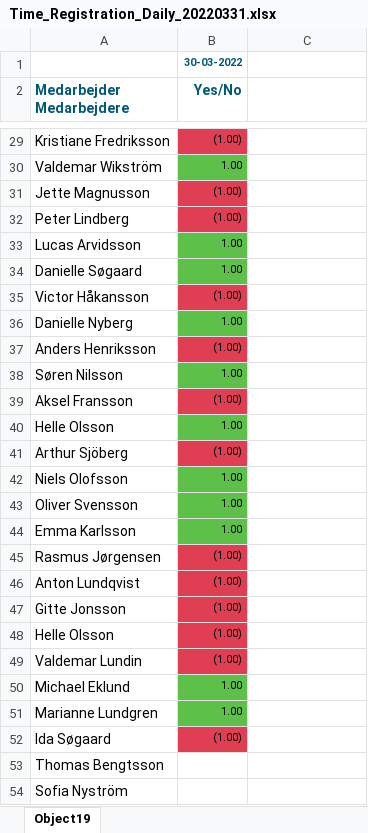
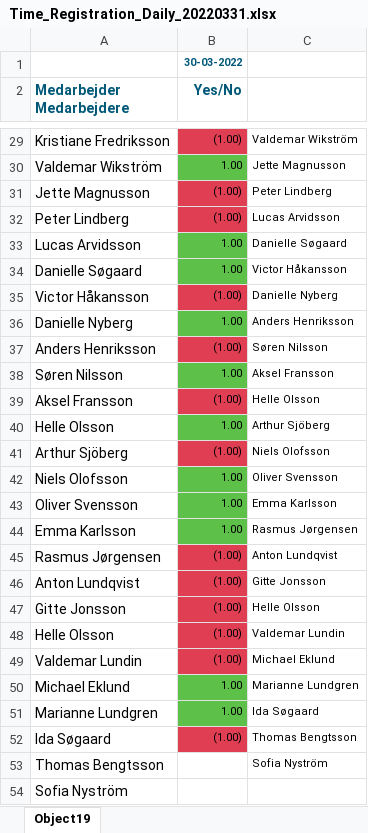
Before and after one commit to xMethlinG/Power_bi, an Excel workbook: Case/day/Time_Registration_Daily_20220331.xlsx, sheet Object19, drawn as a sheet; only a part is shown, gaps mark what is left out; values as stored, in another font and other column widths than the file's, no borders; the diff covers the shown part only; the diff names each change by its address in the sheet, - before the commit and + after, or states it on an @@ line.

```diff
--- a/Case/day/Time_Registration_Daily_20220331.xlsx (sheet Object19)
+++ b/Case/day/Time_Registration_Daily_20220331.xlsx (sheet Object19)
-C29: (empty)
+C29: Valdemar Wikström
-C30: (empty)
+C30: Jette Magnusson
-C31: (empty)
+C31: Peter Lindberg
-C32: (empty)
+C32: Lucas Arvidsson
-C33: (empty)
+C33: Danielle Søgaard
-C34: (empty)
+C34: Victor Håkansson
-C35: (empty)
+C35: Danielle Nyberg
-C36: (empty)
+C36: Anders Henriksson
-C37: (empty)
+C37: Søren Nilsson
-C38: (empty)
+C38: Aksel Fransson
-C39: (empty)
+C39: Helle Olsson
-C40: (empty)
+C40: Arthur Sjöberg
-C41: (empty)
+C41: Niels Olofsson
-C42: (empty)
+C42: Oliver Svensson
-C43: (empty)
+C43: Emma Karlsson
-C44: (empty)
+C44: Rasmus Jørgensen
-C45: (empty)
+C45: Anton Lundqvist
-C46: (empty)
+C46: Gitte Jonsson
-C47: (empty)
+C47: Helle Olsson
-C48: (empty)
+C48: Valdemar Lundin
-C49: (empty)
+C49: Michael Eklund
-C50: (empty)
+C50: Marianne Lundgren
-C51: (empty)
+C51: Ida Søgaard
-C52: (empty)
+C52: Thomas Bengtsson
-C53: (empty)
+C53: Sofia Nyström
```
Also changed, not shown: 26 edited cells elsewhere in this sheet, Case/day/Time_Registration_Daily_20220324.xlsx, Case/day/Time_Registration_Daily_20220325.xlsx, 2 other files.
